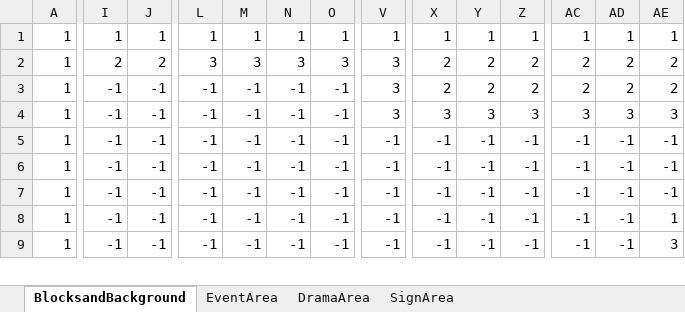
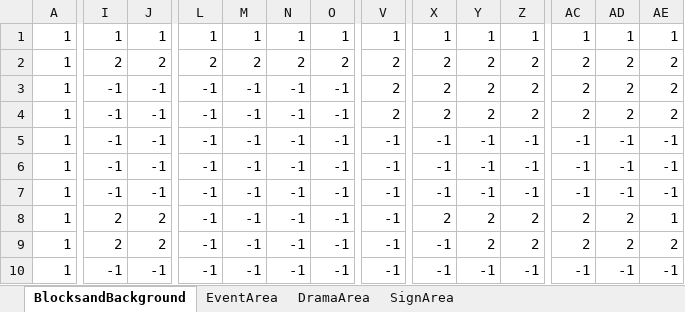
Before and after one commit to Ri-Nai/Portal-2D, an Excel workbook: assets/stages/maps/MapEditor/Room6.xlsx, sheet BlocksandBackground, drawn as a sheet; only a part is shown, gaps mark what is left out; values as stored, in another font and other column widths than the file's, no borders; conditional formats not drawn; addresses are those after the commit; rows hold the shown columns only; the diff covers the shown part only; the diff names each change by its address in the sheet, - before the commit and + after, or states it on an @@ line.

```diff
--- a/assets/stages/maps/MapEditor/Room6.xlsx (sheet BlocksandBackground)
+++ b/assets/stages/maps/MapEditor/Room6.xlsx (sheet BlocksandBackground)
-L2: 3
+L2: 2
-M2: 3
+M2: 2
-N2: 3
+N2: 2
-O2: 3
+O2: 2
-V2:V4: 3
+V2:V4: 2
-X4: 3
+X4: 2
-Y4: 3
+Y4: 2
-Z4: 3
+Z4: 2
-AC4: 3
+AC4: 2
-AD4: 3
+AD4: 2
-AE4: 3
+AE4: 2
+row 5: 1 | -1 | -1 | -1 | -1 | -1 | -1 | -1 | -1 | -1 | -1 | -1 | -1 | -1
-I8:I9: -1
+I8:I9: 2
-J8:J9: -1
+J8:J9: 2
-X8: -1
+X8: 2
-Y8:Y9: -1
+Y8:Y9: 2
-Z8:Z9: -1
+Z8:Z9: 2
-AC8:AC9: -1
+AC8:AC9: 2
-AD8:AD9: -1
+AD8:AD9: 2
-AE8: -1
+AE8: 1
-AE9: 1
+AE9: 2
-AE10: 3
+AE10: -1
```
Also changed, not shown: 1 added row, 2 removed rows and 67 edited cells elsewhere in this sheet, sheet SignArea, assets/stages/maps/MapEditor/Room11.xlsx, assets/stages/maps/MapEditor/Room12.xlsx, 46 other files.
